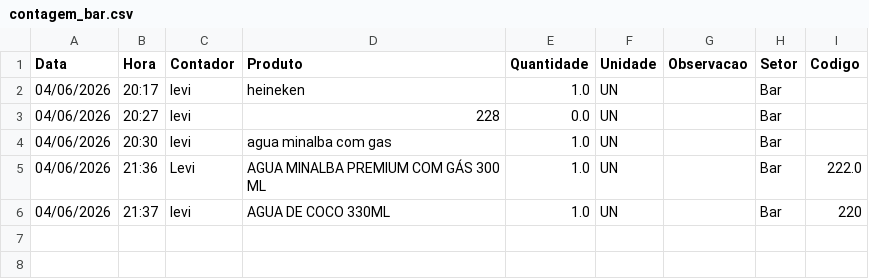
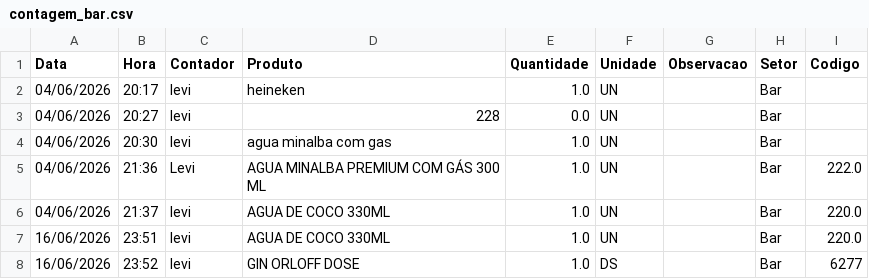
Before and after one commit to levi1001lima-ai/Contagem-Bar, a CSV file: contagem_bar.csv, drawn as a sheet.

```diff
--- a/contagem_bar.csv
+++ b/contagem_bar.csv
@@ -5,2 +5,4 @@ Data,Hora,Contador,Produto,Quantidade,Unidade,Observacao,Setor,Codigo
 04/06/2026,21:36,Levi,AGUA MINALBA PREMIUM COM GÁS 300 ML,1.0,UN,,Bar,222.0
-04/06/2026,21:37,levi,AGUA DE COCO 330ML,1.0,UN,,Bar,220
+04/06/2026,21:37,levi,AGUA DE COCO 330ML,1.0,UN,,Bar,220.0
+16/06/2026,23:51,levi,AGUA DE COCO 330ML,1.0,UN,,Bar,220.0
+16/06/2026,23:52,levi,GIN ORLOFF DOSE,1.0,DS,,Bar,6277
```
Also changed, not shown: 1 other file.
